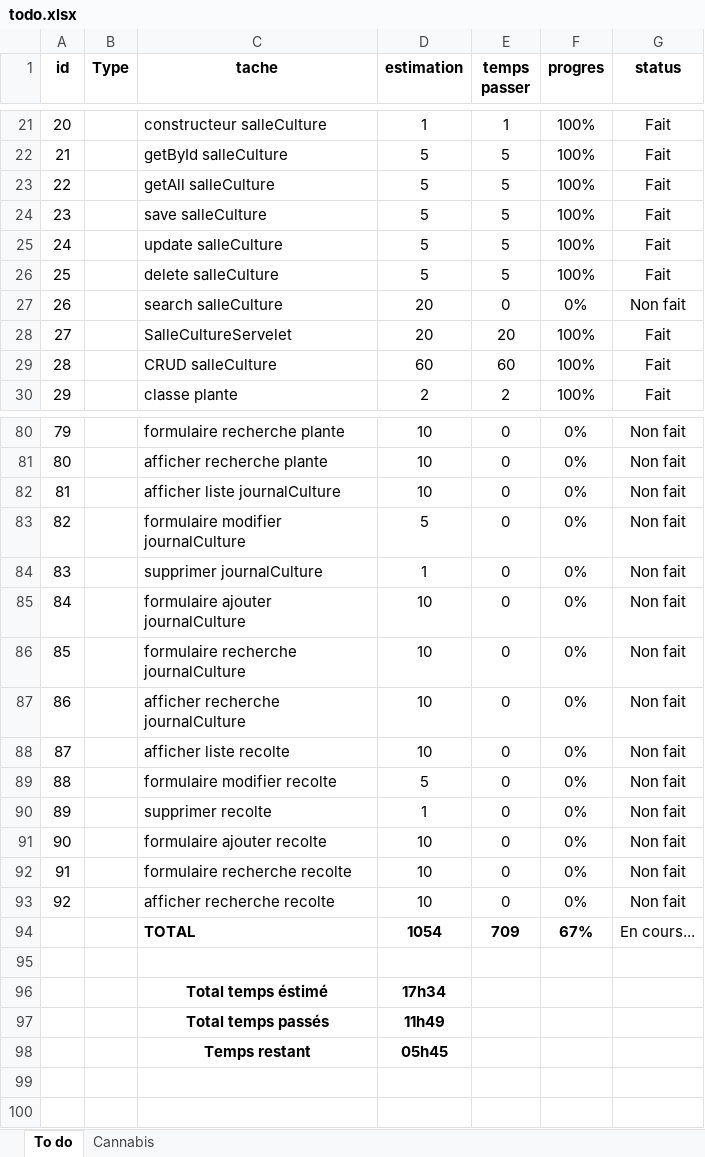
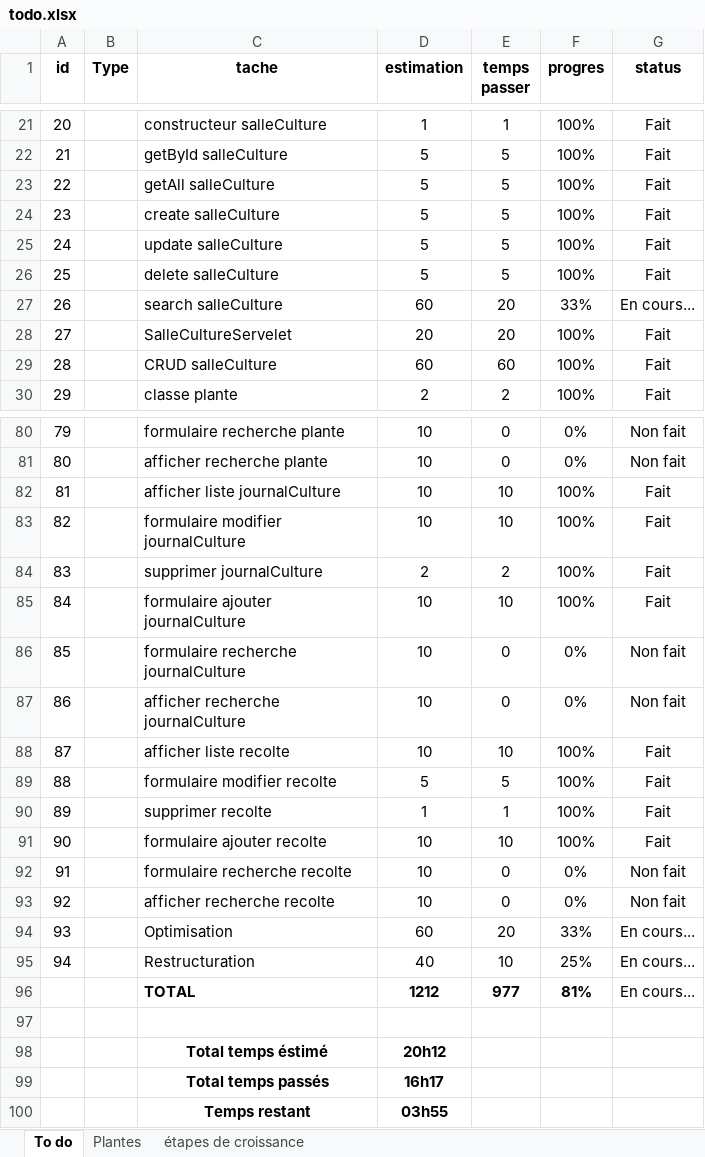
Before and after one commit to FanouMah/Canabis_S4, an Excel workbook: todo.xlsx, sheet To do, drawn as a sheet; only a part is shown, gaps mark what is left out; values as stored, in another font and other column widths than the file's, no borders; conditional formats not drawn; addresses are those after the commit; the diff covers the shown part only; the diff names each change by its address in the sheet, - before the commit and + after, or states it on an @@ line.

```diff
--- a/todo.xlsx (sheet To do)
+++ b/todo.xlsx (sheet To do)
-sheet tab: Cannabis
+sheet tab: Plantes
+sheet tab: étapes de croissance
-C24 (tache): save salleCulture
+C24 (tache): create salleCulture
-D27 (estimation): 20
+D27 (estimation): 60
-E27 (temps passer): 0
+E27 (temps passer): 20
-F27 (progres): 0%
+F27 (progres): 33%
-G27 (status): Non fait
+G27 (status): En cours...
-E82:E83 (temps passer): 0
+E82:E83 (temps passer): 10
-F82:F85 (progres): 0%
+F82:F85 (progres): 100%
-G82:G85 (status): Non fait
+G82:G85 (status): Fait
-D83 (estimation): 5
+D83 (estimation): 10
-D84 (estimation): 1
+D84 (estimation): 2
-E84 (temps passer): 0
+E84 (temps passer): 2
-E85 (temps passer): 0
+E85 (temps passer): 10
-E88 (temps passer): 0
+E88 (temps passer): 10
-F88:F91 (progres): 0%
+F88:F91 (progres): 100%
-G88:G91 (status): Non fait
+G88:G91 (status): Fait
-E89 (temps passer): 0
+E89 (temps passer): 5
-E90 (temps passer): 0
+E90 (temps passer): 1
-E91 (temps passer): 0
+E91 (temps passer): 10
+row 94: 93 |  | Optimisation | 60 | 20 | 33% | En cours...
+row 95: 94 |  | Restructuration | 40 | 10 | 25% | En cours...
-D96 (estimation): 1054
+D96 (estimation): 1212
-E96 (temps passer): 709
+E96 (temps passer): 977
-F96 (progres): 67%
+F96 (progres): 81%
-D98 (estimation): 17h34
+D98 (estimation): 20h12
-D99 (estimation): 11h49
+D99 (estimation): 16h17
-D100 (estimation): 05h45
+D100 (estimation): 03h55
```
Also changed, not shown: 2 added rows, 2 removed rows and 60 edited cells elsewhere in this sheet, formulas that keep their value, 28 other files.
